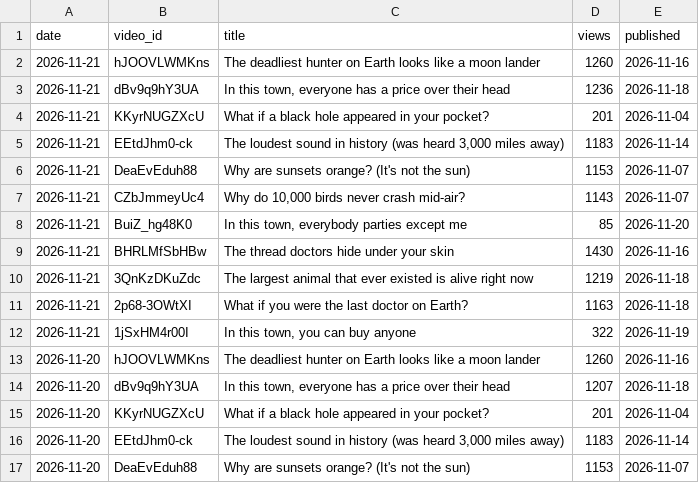
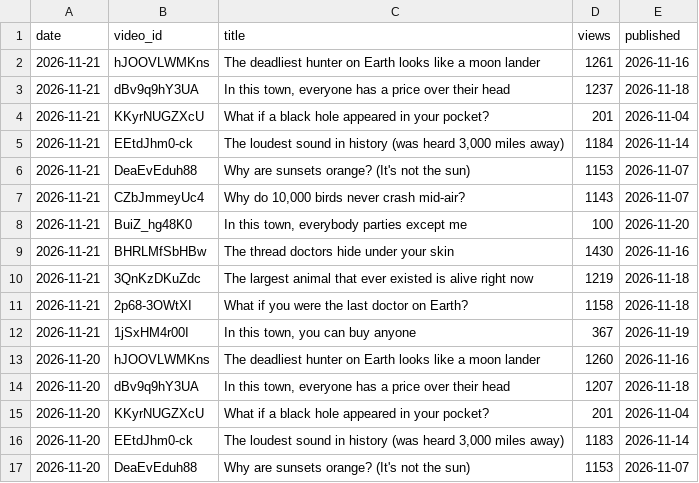
Before and after one commit to limitlessprojects/youtube-engine, a CSV file: logs/views.csv, drawn as a sheet; only a part is shown.

Commit message:
chore(views): row 2026-11-21

```diff
--- a/logs/views.csv
+++ b/logs/views.csv
@@ -1,13 +1,13 @@
 date,video_id,title,views,published
-2026-11-21,hJOOVLWMKns,The deadliest hunter on Earth looks like a moon lander,1260,2026-11-16
-2026-11-21,dBv9q9hY3UA,"In this town, everyone has a price over their head",1236,2026-11-18
+2026-11-21,hJOOVLWMKns,The deadliest hunter on Earth looks like a moon lander,1261,2026-11-16
+2026-11-21,dBv9q9hY3UA,"In this town, everyone has a price over their head",1237,2026-11-18
 2026-11-21,KKyrNUGZXcU,What if a black hole appeared in your pocket?,201,2026-11-04
-2026-11-21,EEtdJhm0-ck,"The loudest sound in history (was heard 3,000 miles away)",1183,2026-11-14
+2026-11-21,EEtdJhm0-ck,"The loudest sound in history (was heard 3,000 miles away)",1184,2026-11-14
 2026-11-21,DeaEvEduh88,Why are sunsets orange? (It's not the sun),1153,2026-11-07
 2026-11-21,CZbJmmeyUc4,"Why do 10,000 birds never crash mid-air?",1143,2026-11-07
-2026-11-21,BuiZ_hg48K0,"In this town, everybody parties except me",85,2026-11-20
+2026-11-21,BuiZ_hg48K0,"In this town, everybody parties except me",100,2026-11-20
 2026-11-21,BHRLMfSbHBw,The thread doctors hide under your skin,1430,2026-11-16
 2026-11-21,3QnKzDKuZdc,The largest animal that ever existed is alive right now,1219,2026-11-18
-2026-11-21,2p68-3OWtXI,What if you were the last doctor on Earth?,1163,2026-11-18
-2026-11-21,1jSxHM4r00I,"In this town, you can buy anyone",322,2026-11-19
+2026-11-21,2p68-3OWtXI,What if you were the last doctor on Earth?,1158,2026-11-18
+2026-11-21,1jSxHM4r00I,"In this town, you can buy anyone",367,2026-11-19
 2026-11-20,hJOOVLWMKns,The deadliest hunter on Earth looks like a moon lander,1260,2026-11-16
```
